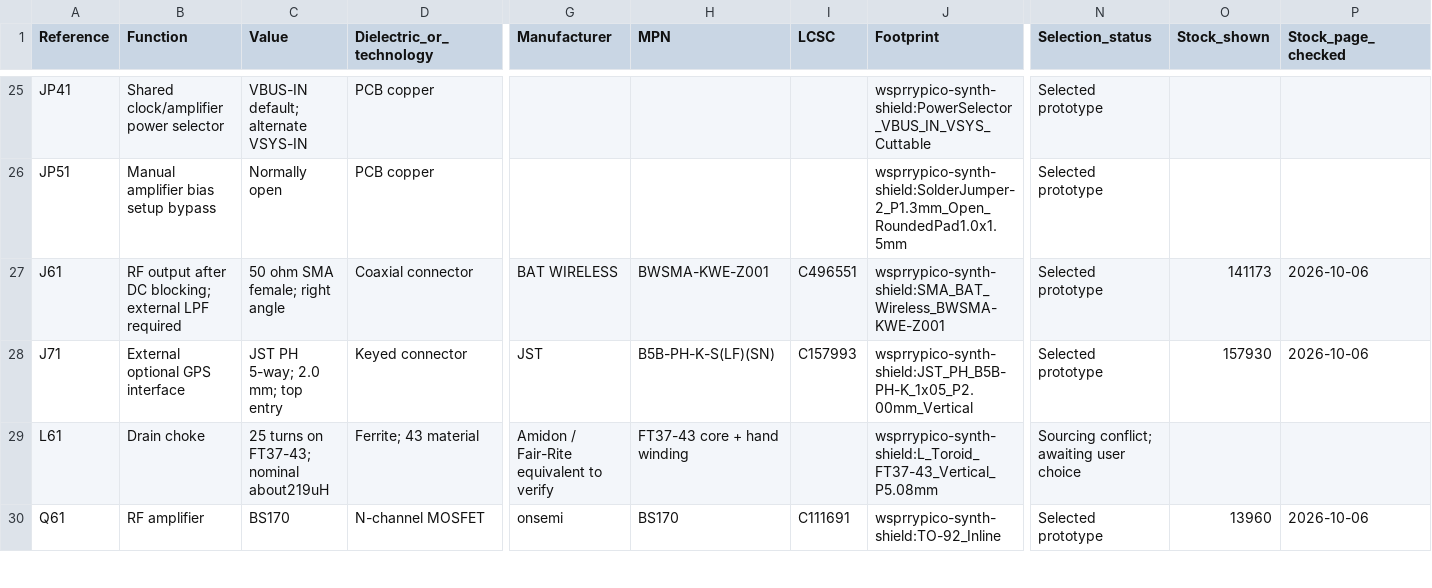
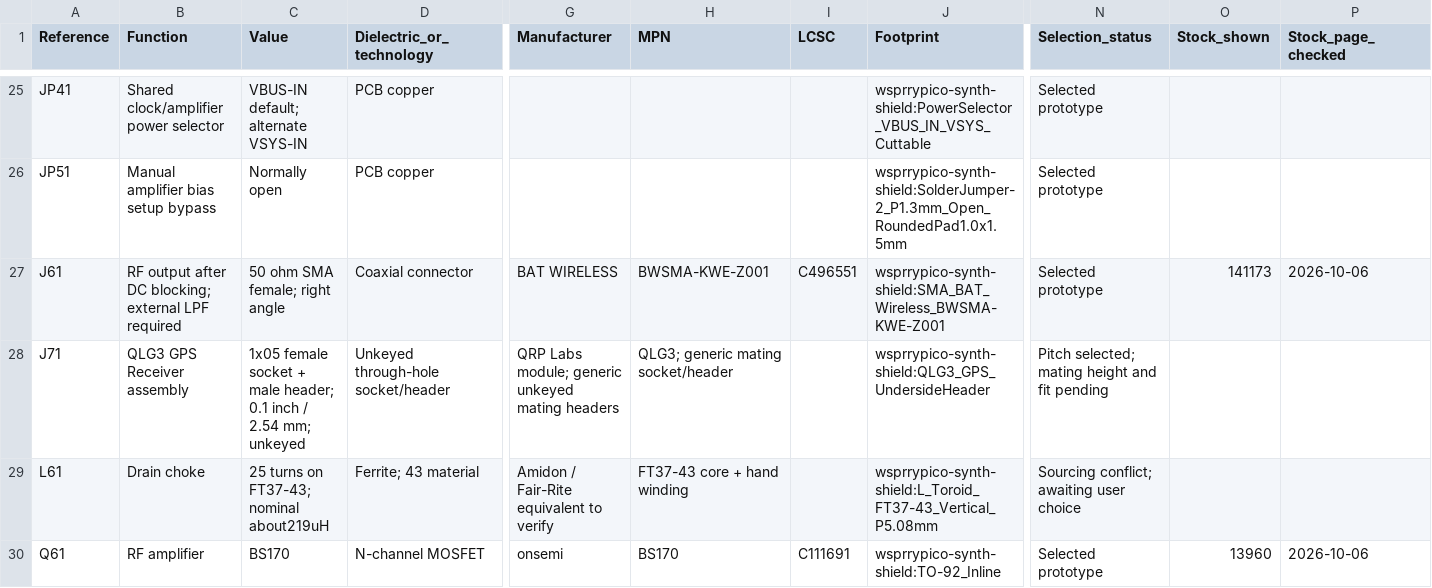
Before and after one commit to WsprryPi/WsprryPi-PCB-Designs, a CSV file: WsprryPico Synth Shield/PARTS.csv, drawn as a sheet; only a part is shown, gaps mark what is left out; the diff covers the shown part only; the diff names each change by its address in the sheet, - before the commit and + after, or states it on an @@ line.

Commit message:
Add QLG3 receiver assembly and assign plain-header J71

```diff
--- a/WsprryPico Synth Shield/PARTS.csv
+++ b/WsprryPico Synth Shield/PARTS.csv
-B28 (Function): External optional GPS interface
+B28 (Function): QLG3 GPS Receiver assembly
-C28 (Value): JST PH 5-way; 2.0 mm; top entry
+C28 (Value): 1x05 female socket + male header; 0.1 inch / 2.54 mm; unkeyed
-D28 (Dielectric_or_technology): Keyed connector
+D28 (Dielectric_or_technology): Unkeyed through-hole socket/header
-G28 (Manufacturer): JST
+G28 (Manufacturer): QRP Labs module; generic unkeyed mating headers
-H28 (MPN): B5B-PH-K-S(LF)(SN)
+H28 (MPN): QLG3; generic mating socket/header
-I28 (LCSC): C157993
+I28 (LCSC): (empty)
-J28 (Footprint): wsprrypico-synth-shield:JST_PH_B5B-PH-K_1x05_P2.00mm_Vertical
+J28 (Footprint): wsprrypico-synth-shield:QLG3_GPS_UndersideHeader
-N28 (Selection_status): Selected prototype
+N28 (Selection_status): Pitch selected; mating height and fit pending
-O28 (Stock_shown): 157930
+O28 (Stock_shown): (empty)
-P28 (Stock_page_checked): 2026-10-06
+P28 (Stock_page_checked): (empty)
```
Also changed, not shown: 2 edited cells elsewhere in this file, 20 other files.
